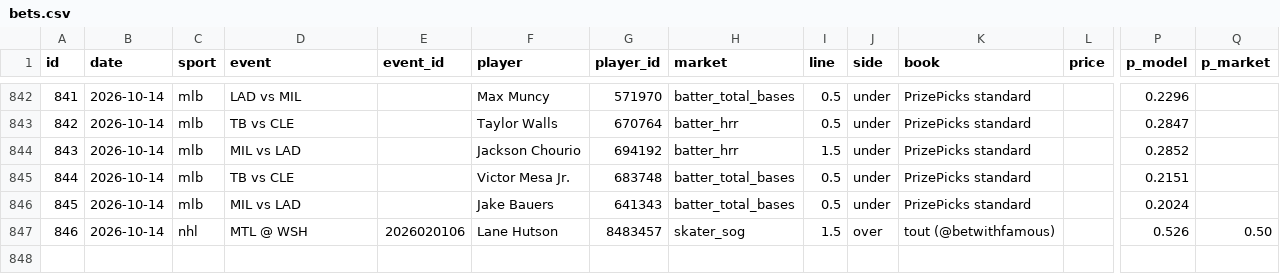
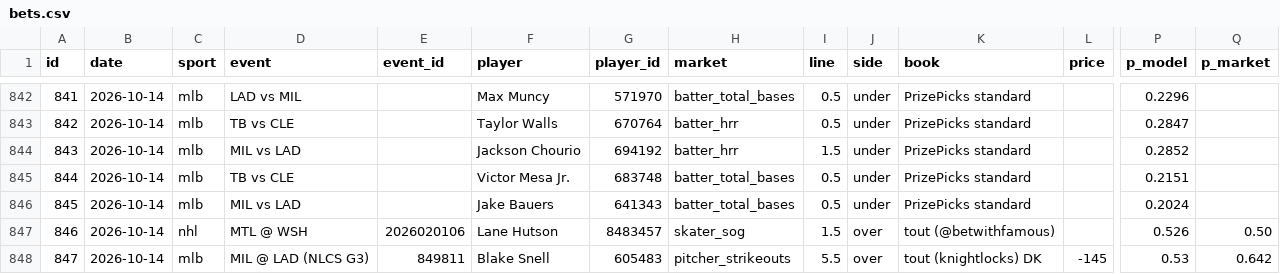
Before and after one commit to ericc112/test, a CSV file: betting/data/bets.csv, drawn as a sheet; only a part is shown, gaps mark what is left out; rows hold the shown columns only; the diff names each change by its address in the sheet, - before the commit and + after, or states it on an @@ line.

```diff
--- a/betting/data/bets.csv
+++ b/betting/data/bets.csv
+row 848: 847 | 2026-10-14 | mlb | MIL @ LAD (NLCS G3) | 849811 | Blake Snell | 605483 | pitcher_strikeouts | 5.5 | over | tout (knightlocks) DK | -145 | 0.53 | 0.642
```
